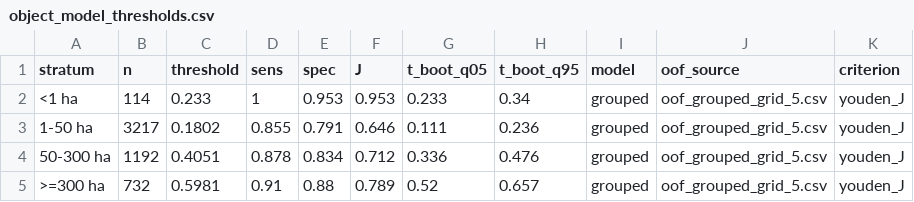
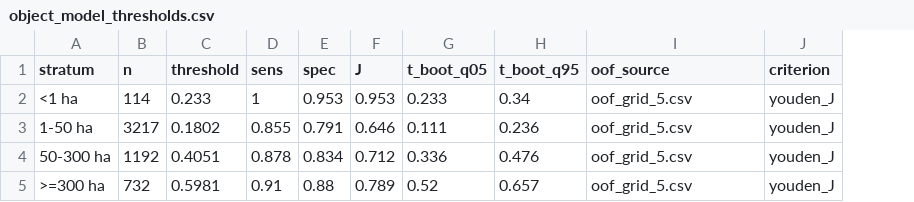
Before and after one commit to barberaivan/mapbiomas-argentina-fire, a CSV file: collection-01/config/object_model_thresholds.csv, drawn as a sheet; removed rows and columns are numbered as before the commit, all else as after; the diff names each change by its address in the sheet, - before the commit and + after, or states it on an @@ line.

```diff
--- a/collection-01/config/object_model_thresholds.csv
+++ b/collection-01/config/object_model_thresholds.csv
-column I (model), rows 2-5: all grouped
-I2:I5 (oof_source): oof_grouped_grid_5.csv
+I2:I5 (oof_source): oof_grid_5.csv
```
Also changed, not shown: 13 other files.
